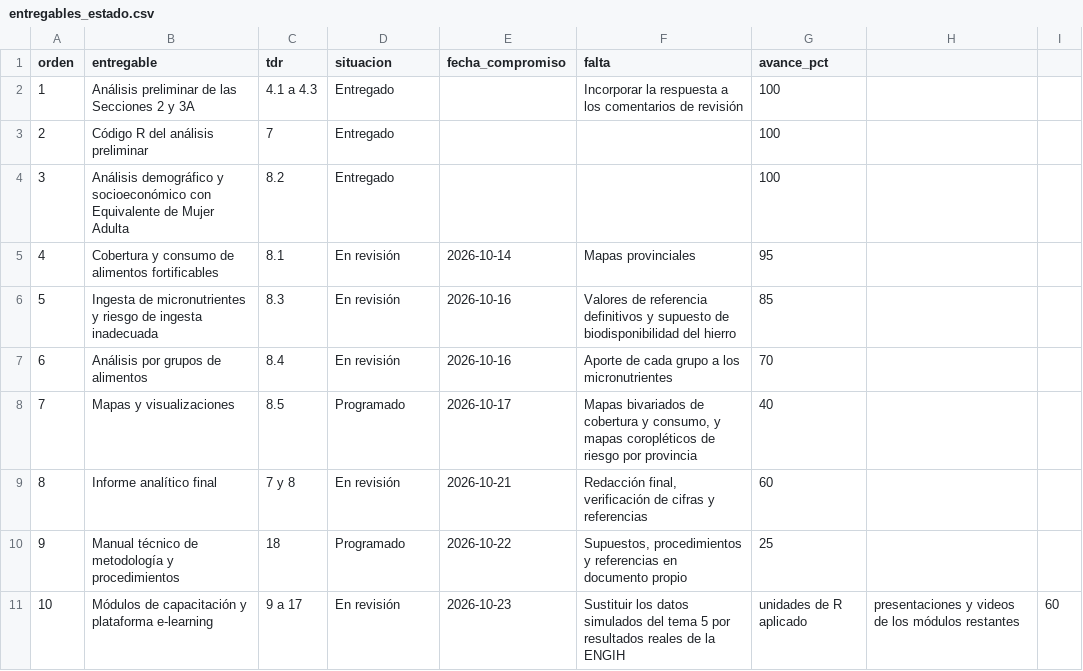
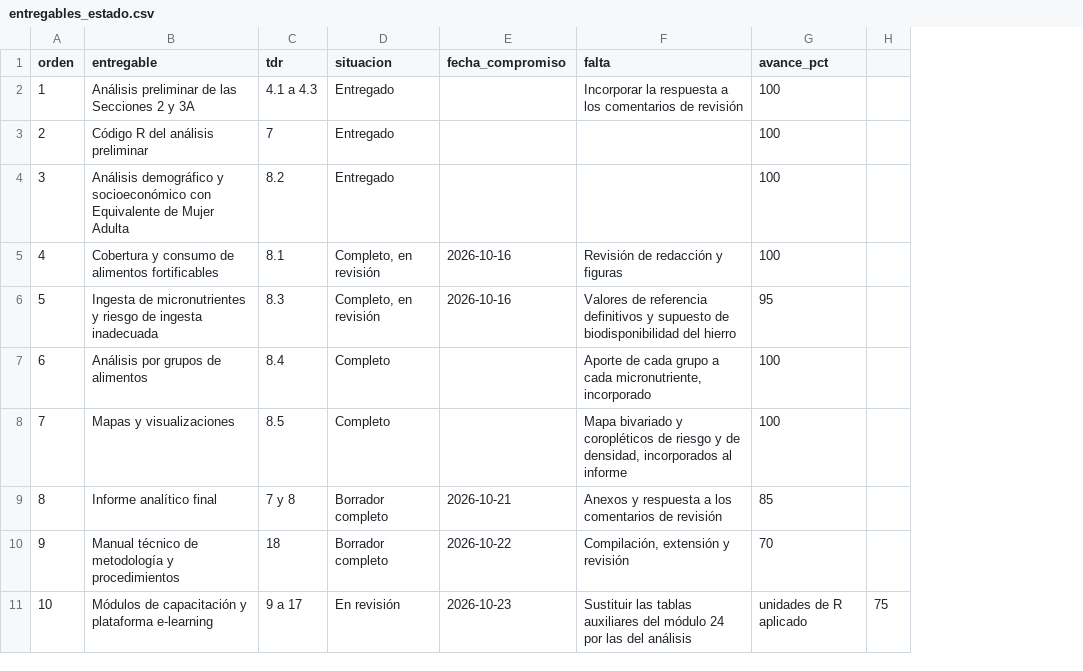
Before and after one commit to maicel1978/analisis_ENGIH2018, a CSV file: data/raw/entregables_estado.csv, drawn as a sheet; removed rows and columns are numbered as before the commit, all else as after; the diff names each change by its address in the sheet, - before the commit and + after, or states it on an @@ line.

```diff
--- a/data/raw/entregables_estado.csv
+++ b/data/raw/entregables_estado.csv
-column H, row 11: presentaciones y videos de los módulos restantes
-column I, row 11: 60
+column H, row 11: 75
-D5:D6 (situacion): En revisión
+D5:D6 (situacion): Completo, en revisión
-E5 (fecha_compromiso): 2026-10-14
+E5 (fecha_compromiso): 2026-10-16
-F5 (falta): Mapas provinciales
+F5 (falta): Revisión de redacción y figuras
-G5 (avance_pct): 95
+G5 (avance_pct): 100
-G6 (avance_pct): 85
+G6 (avance_pct): 95
-D7 (situacion): En revisión
+D7 (situacion): Completo
-E7 (fecha_compromiso): 2026-10-16
+E7 (fecha_compromiso): (empty)
-F7 (falta): …grupo a los micronutrientes
+F7 (falta): …grupo a cada micronutriente, incorporado
-G7 (avance_pct): 70
+G7 (avance_pct): 100
-D8 (situacion): Programado
+D8 (situacion): Completo
-E8 (fecha_compromiso): 2026-10-17
+E8 (fecha_compromiso): (empty)
-F8 (falta): Mapas bivariados de cobertura y consumo, y mapas coropléticos de riesgo por provincia
+F8 (falta): Mapa bivariado y coropléticos de riesgo y de densidad, incorporados al informe
-G8 (avance_pct): 40
+G8 (avance_pct): 100
-D9 (situacion): En revisión
+D9 (situacion): Borrador completo
-F9 (falta): Redacción final, verificación de cifras y referencias
+F9 (falta): Anexos y respuesta a los comentarios de revisión
-G9 (avance_pct): 60
+G9 (avance_pct): 85
-D10 (situacion): Programado
+D10 (situacion): Borrador completo
-F10 (falta): Supuestos, procedimientos y referencias en documento propio
+F10 (falta): Compilación, extensión y revisión
-G10 (avance_pct): 25
+G10 (avance_pct): 70
-F11 (falta): Sustituir los datos simulados del tema 5 por resultados reales de la ENGIH
+F11 (falta): Sustituir las tablas auxiliares del módulo 24 por las del análisis
```
Also changed, not shown: 1 other file.
